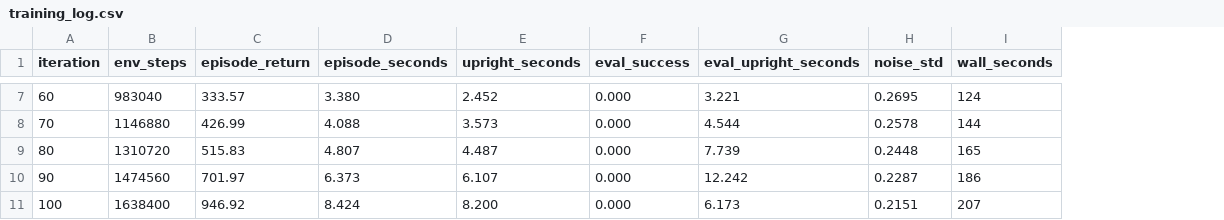
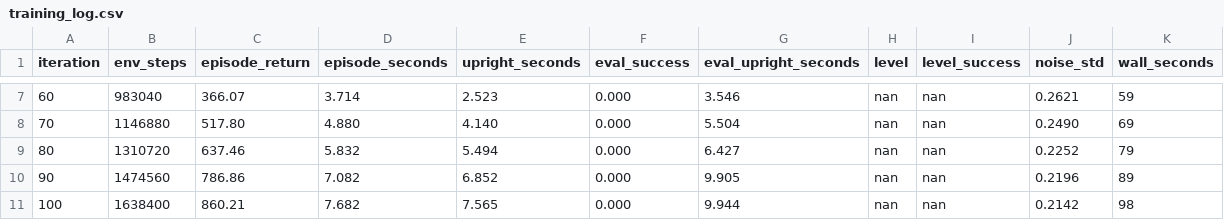
Before and after one commit to mostafa-alq/double_pendulum, a CSV file: outputs/balance/training_log.csv, drawn as a sheet; only a part is shown, gaps mark what is left out; addresses are those after the commit; the diff covers the shown part only; the diff names each change by its address in the sheet, - before the commit and + after, or states it on an @@ line.

```diff
--- a/outputs/balance/training_log.csv
+++ b/outputs/balance/training_log.csv
+column H (level), rows 7-11: all nan
+column I (level_success), rows 7-11: all nan
-C7 (episode_return): 333.57
+C7 (episode_return): 366.07
-D7 (episode_seconds): 3.380
+D7 (episode_seconds): 3.714
-E7 (upright_seconds): 2.452
+E7 (upright_seconds): 2.523
-G7 (eval_upright_seconds): 3.221
+G7 (eval_upright_seconds): 3.546
-J7 (noise_std): 0.2695
+J7 (noise_std): 0.2621
-K7 (wall_seconds): 124
+K7 (wall_seconds): 59
-C8 (episode_return): 426.99
+C8 (episode_return): 517.80
-D8 (episode_seconds): 4.088
+D8 (episode_seconds): 4.880
-E8 (upright_seconds): 3.573
+E8 (upright_seconds): 4.140
-G8 (eval_upright_seconds): 4.544
+G8 (eval_upright_seconds): 5.504
-J8 (noise_std): 0.2578
+J8 (noise_std): 0.2490
-K8 (wall_seconds): 144
+K8 (wall_seconds): 69
-C9 (episode_return): 515.83
+C9 (episode_return): 637.46
-D9 (episode_seconds): 4.807
+D9 (episode_seconds): 5.832
-E9 (upright_seconds): 4.487
+E9 (upright_seconds): 5.494
-G9 (eval_upright_seconds): 7.739
+G9 (eval_upright_seconds): 6.427
-J9 (noise_std): 0.2448
+J9 (noise_std): 0.2252
-K9 (wall_seconds): 165
+K9 (wall_seconds): 79
-C10 (episode_return): 701.97
+C10 (episode_return): 786.86
-D10 (episode_seconds): 6.373
+D10 (episode_seconds): 7.082
-E10 (upright_seconds): 6.107
+E10 (upright_seconds): 6.852
-G10 (eval_upright_seconds): 12.242
+G10 (eval_upright_seconds): 9.905
-J10 (noise_std): 0.2287
+J10 (noise_std): 0.2196
-K10 (wall_seconds): 186
+K10 (wall_seconds): 89
-C11 (episode_return): 946.92
+C11 (episode_return): 860.21
-D11 (episode_seconds): 8.424
+D11 (episode_seconds): 7.682
-E11 (upright_seconds): 8.200
+E11 (upright_seconds): 7.565
-G11 (eval_upright_seconds): 6.173
+G11 (eval_upright_seconds): 9.944
-J11 (noise_std): 0.2151
+J11 (noise_std): 0.2142
-K11 (wall_seconds): 207
+K11 (wall_seconds): 98
```
Also changed, not shown: 160 edited cells elsewhere in this file, 25 other files.
